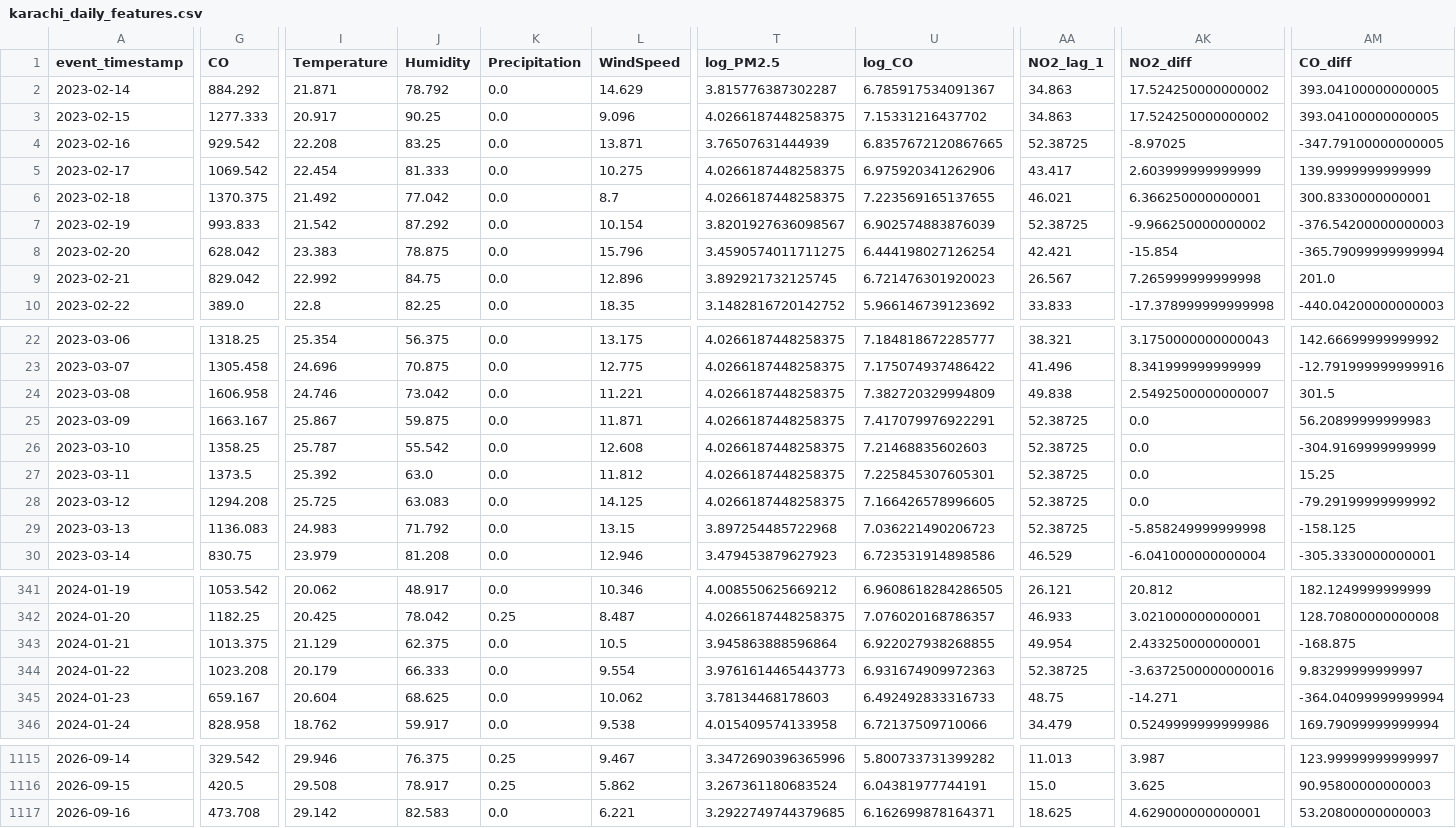
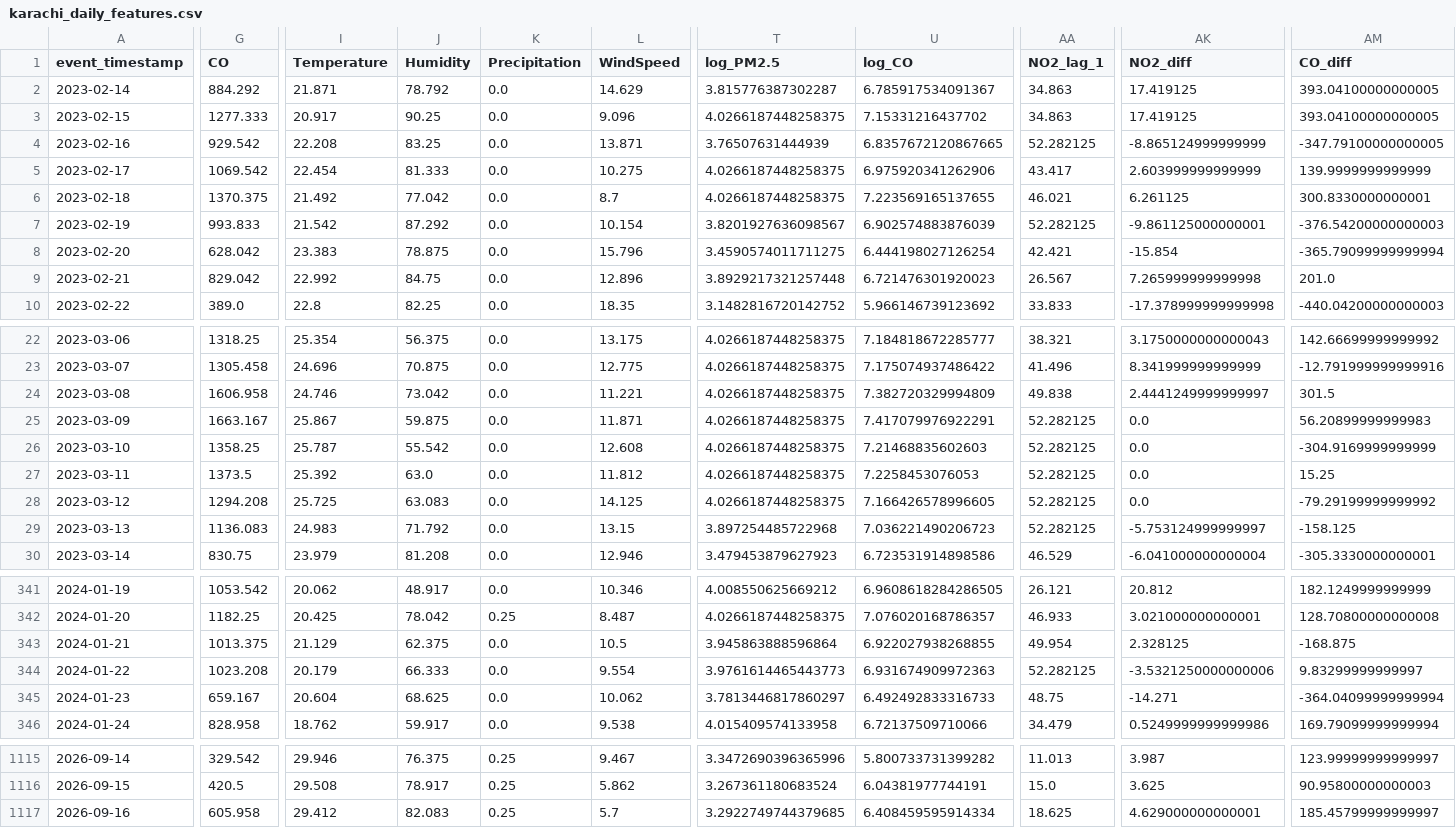
Before and after one commit to MuhammadHassanSiddiqui123/aqi-predictor, a CSV file: data/feature_store/karachi_daily_features.csv, drawn as a sheet; only a part is shown, gaps mark what is left out; the diff covers the shown part only; the diff names each change by its address in the sheet, - before the commit and + after, or states it on an @@ line.

```diff
--- a/data/feature_store/karachi_daily_features.csv
+++ b/data/feature_store/karachi_daily_features.csv
-AK2:AK3 (NO2_diff): 17.524250000000002
+AK2:AK3 (NO2_diff): 17.419125
-AA4 (NO2_lag_1): 52.38725
+AA4 (NO2_lag_1): 52.282125
-AK4 (NO2_diff): -8.97025
+AK4 (NO2_diff): -8.865124999999999
-AK6 (NO2_diff): 6.366250000000001
+AK6 (NO2_diff): 6.261125
-AA7 (NO2_lag_1): 52.38725
+AA7 (NO2_lag_1): 52.282125
-AK7 (NO2_diff): -9.966250000000002
+AK7 (NO2_diff): -9.861125000000001
-T9 (log_PM2.5): 3.892921732125745
+T9 (log_PM2.5): 3.8929217321257448
-AK24 (NO2_diff): 2.5492500000000007
+AK24 (NO2_diff): 2.4441249999999997
-AA25:AA29 (NO2_lag_1): 52.38725
+AA25:AA29 (NO2_lag_1): 52.282125
-U27 (log_CO): 7.225845307605301
+U27 (log_CO): 7.2258453076053
-AK29 (NO2_diff): -5.858249999999998
+AK29 (NO2_diff): -5.753124999999997
-AK343 (NO2_diff): 2.433250000000001
+AK343 (NO2_diff): 2.328125
-AA344 (NO2_lag_1): 52.38725
+AA344 (NO2_lag_1): 52.282125
-AK344 (NO2_diff): -3.6372500000000016
+AK344 (NO2_diff): -3.5321250000000006
-T345 (log_PM2.5): 3.78134468178603
+T345 (log_PM2.5): 3.7813446817860297
-G1117 (CO): 473.708
+G1117 (CO): 605.958
-I1117 (Temperature): 29.142
+I1117 (Temperature): 29.412
-J1117 (Humidity): 82.583
+J1117 (Humidity): 82.083
-K1117 (Precipitation): 0.0
+K1117 (Precipitation): 0.25
-L1117 (WindSpeed): 6.221
+L1117 (WindSpeed): 5.7
-U1117 (log_CO): 6.162699878164371
+U1117 (log_CO): 6.408459595914334
-AM1117 (CO_diff): 53.20800000000003
+AM1117 (CO_diff): 185.45799999999997
```
Also changed, not shown: 80 edited cells elsewhere in this file.
